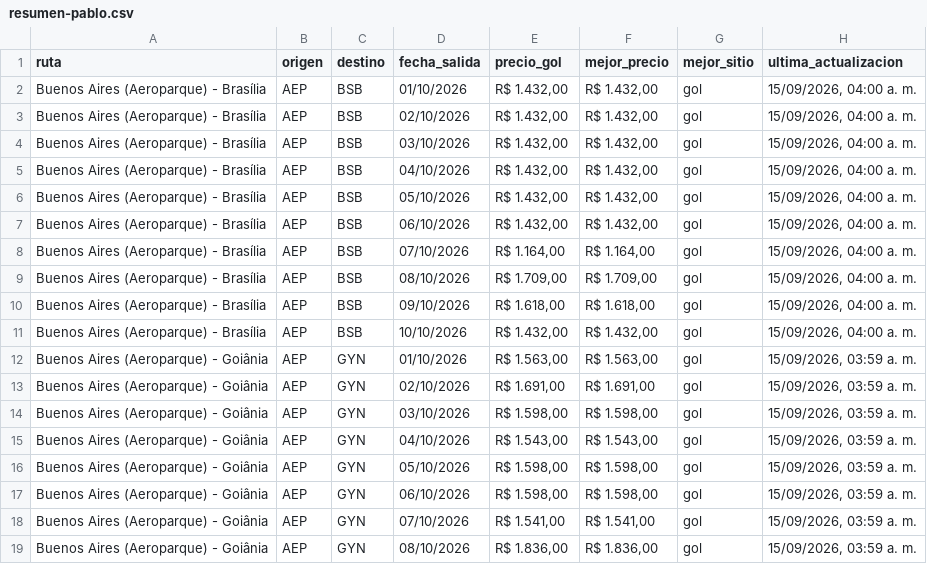
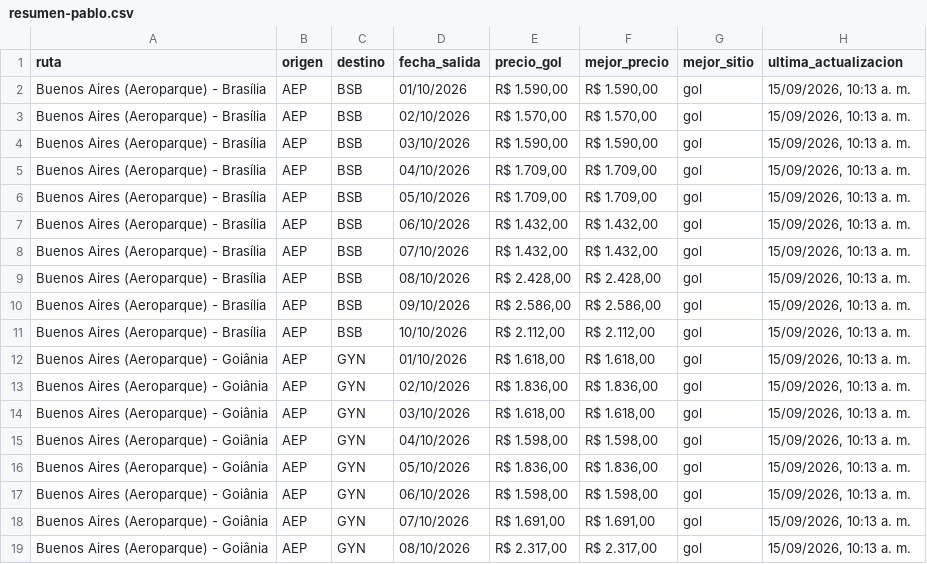
Before and after one commit to PabloNicolasAcevedo/vuelos-tracker, a CSV file: data/resumen-pablo.csv, drawn as a sheet; only a part is shown; the diff covers the shown part only.

```diff
--- a/data/resumen-pablo.csv
+++ b/data/resumen-pablo.csv
@@ -1,19 +1,19 @@
 ruta,origen,destino,fecha_salida,precio_gol,mejor_precio,mejor_sitio,ultima_actualizacion
-Buenos Aires (Aeroparque) - Brasília,AEP,BSB,01/10/2026,"R$ 1.432,00","R$ 1.432,00",gol,"15/09/2026, 04:00 a. m."
-Buenos Aires (Aeroparque) - Brasília,AEP,BSB,02/10/2026,"R$ 1.432,00","R$ 1.432,00",gol,"15/09/2026, 04:00 a. m."
-Buenos Aires (Aeroparque) - Brasília,AEP,BSB,03/10/2026,"R$ 1.432,00","R$ 1.432,00",gol,"15/09/2026, 04:00 a. m."
-Buenos Aires (Aeroparque) - Brasília,AEP,BSB,04/10/2026,"R$ 1.432,00","R$ 1.432,00",gol,"15/09/2026, 04:00 a. m."
-Buenos Aires (Aeroparque) - Brasília,AEP,BSB,05/10/2026,"R$ 1.432,00","R$ 1.432,00",gol,"15/09/2026, 04:00 a. m."
-Buenos Aires (Aeroparque) - Brasília,AEP,BSB,06/10/2026,"R$ 1.432,00","R$ 1.432,00",gol,"15/09/2026, 04:00 a. m."
-Buenos Aires (Aeroparque) - Brasília,AEP,BSB,07/10/2026,"R$ 1.164,00","R$ 1.164,00",gol,"15/09/2026, 04:00 a. m."
-Buenos Aires (Aeroparque) - Brasília,AEP,BSB,08/10/2026,"R$ 1.709,00","R$ 1.709,00",gol,"15/09/2026, 04:00 a. m."
-Buenos Aires (Aeroparque) - Brasília,AEP,BSB,09/10/2026,"R$ 1.618,00","R$ 1.618,00",gol,"15/09/2026, 04:00 a. m."
-Buenos Aires (Aeroparque) - Brasília,AEP,BSB,10/10/2026,"R$ 1.432,00","R$ 1.432,00",gol,"15/09/2026, 04:00 a. m."
-Buenos Aires (Aeroparque) - Goiânia,AEP,GYN,01/10/2026,"R$ 1.563,00","R$ 1.563,00",gol,"15/09/2026, 03:59 a. m."
-Buenos Aires (Aeroparque) - Goiânia,AEP,GYN,02/10/2026,"R$ 1.691,00","R$ 1.691,00",gol,"15/09/2026, 03:59 a. m."
-Buenos Aires (Aeroparque) - Goiânia,AEP,GYN,03/10/2026,"R$ 1.598,00","R$ 1.598,00",gol,"15/09/2026, 03:59 a. m."
-Buenos Aires (Aeroparque) - Goiânia,AEP,GYN,04/10/2026,"R$ 1.543,00","R$ 1.543,00",gol,"15/09/2026, 03:59 a. m."
-Buenos Aires (Aeroparque) - Goiânia,AEP,GYN,05/10/2026,"R$ 1.598,00","R$ 1.598,00",gol,"15/09/2026, 03:59 a. m."
-Buenos Aires (Aeroparque) - Goiânia,AEP,GYN,06/10/2026,"R$ 1.598,00","R$ 1.598,00",gol,"15/09/2026, 03:59 a. m."
-Buenos Aires (Aeroparque) - Goiânia,AEP,GYN,07/10/2026,"R$ 1.541,00","R$ 1.541,00",gol,"15/09/2026, 03:59 a. m."
-Buenos Aires (Aeroparque) - Goiânia,AEP,GYN,08/10/2026,"R$ 1.836,00","R$ 1.836,00",gol,"15/09/2026, 03:59 a. m."
+Buenos Aires (Aeroparque) - Brasília,AEP,BSB,01/10/2026,"R$ 1.590,00","R$ 1.590,00",gol,"15/09/2026, 10:13 a. m."
+Buenos Aires (Aeroparque) - Brasília,AEP,BSB,02/10/2026,"R$ 1.570,00","R$ 1.570,00",gol,"15/09/2026, 10:13 a. m."
+Buenos Aires (Aeroparque) - Brasília,AEP,BSB,03/10/2026,"R$ 1.590,00","R$ 1.590,00",gol,"15/09/2026, 10:13 a. m."
+Buenos Aires (Aeroparque) - Brasília,AEP,BSB,04/10/2026,"R$ 1.709,00","R$ 1.709,00",gol,"15/09/2026, 10:13 a. m."
+Buenos Aires (Aeroparque) - Brasília,AEP,BSB,05/10/2026,"R$ 1.709,00","R$ 1.709,00",gol,"15/09/2026, 10:13 a. m."
+Buenos Aires (Aeroparque) - Brasília,AEP,BSB,06/10/2026,"R$ 1.432,00","R$ 1.432,00",gol,"15/09/2026, 10:13 a. m."
+Buenos Aires (Aeroparque) - Brasília,AEP,BSB,07/10/2026,"R$ 1.432,00","R$ 1.432,00",gol,"15/09/2026, 10:13 a. m."
+Buenos Aires (Aeroparque) - Brasília,AEP,BSB,08/10/2026,"R$ 2.428,00","R$ 2.428,00",gol,"15/09/2026, 10:13 a. m."
+Buenos Aires (Aeroparque) - Brasília,AEP,BSB,09/10/2026,"R$ 2.586,00","R$ 2.586,00",gol,"15/09/2026, 10:13 a. m."
+Buenos Aires (Aeroparque) - Brasília,AEP,BSB,10/10/2026,"R$ 2.112,00","R$ 2.112,00",gol,"15/09/2026, 10:13 a. m."
+Buenos Aires (Aeroparque) - Goiânia,AEP,GYN,01/10/2026,"R$ 1.618,00","R$ 1.618,00",gol,"15/09/2026, 10:13 a. m."
+Buenos Aires (Aeroparque) - Goiânia,AEP,GYN,02/10/2026,"R$ 1.836,00","R$ 1.836,00",gol,"15/09/2026, 10:13 a. m."
+Buenos Aires (Aeroparque) - Goiânia,AEP,GYN,03/10/2026,"R$ 1.618,00","R$ 1.618,00",gol,"15/09/2026, 10:13 a. m."
+Buenos Aires (Aeroparque) - Goiânia,AEP,GYN,04/10/2026,"R$ 1.598,00","R$ 1.598,00",gol,"15/09/2026, 10:13 a. m."
+Buenos Aires (Aeroparque) - Goiânia,AEP,GYN,05/10/2026,"R$ 1.836,00","R$ 1.836,00",gol,"15/09/2026, 10:13 a. m."
+Buenos Aires (Aeroparque) - Goiânia,AEP,GYN,06/10/2026,"R$ 1.598,00","R$ 1.598,00",gol,"15/09/2026, 10:13 a. m."
+Buenos Aires (Aeroparque) - Goiânia,AEP,GYN,07/10/2026,"R$ 1.691,00","R$ 1.691,00",gol,"15/09/2026, 10:13 a. m."
+Buenos Aires (Aeroparque) - Goiânia,AEP,GYN,08/10/2026,"R$ 2.317,00","R$ 2.317,00",gol,"15/09/2026, 10:13 a. m."
```
Also changed, not shown: 38 edited cells elsewhere in this file, data/resumen-david.csv, 14 other files.
